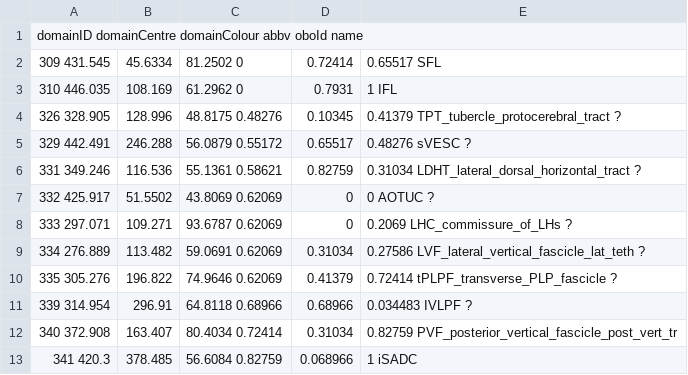
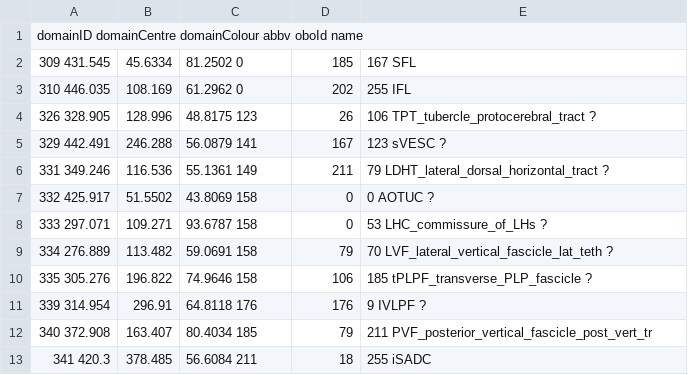
Before and after one commit to VirtualFlyBrain/VFB_owl, a TSV file: src/trees/BrainName_tracts/domain_data.tsv, drawn as a sheet; only a part is shown; the diff covers the shown part only.

Commit message:
Corrected colours

```diff
--- a/src/trees/BrainName_tracts/domain_data.tsv
+++ b/src/trees/BrainName_tracts/domain_data.tsv
@@ -2,12 +2,12 @@ domainID	domainCentre	domainColour	abbv	oboId	name
-309	431.545,45.6334,81.2502	0,0.72414,0.65517	SFL			
-310	446.035,108.169,61.2962	0,0.7931,1	IFL			
-326	328.905,128.996,48.8175	0.48276,0.10345,0.41379	TPT_tubercle_protocerebral_tract			?
-329	442.491,246.288,56.0879	0.55172,0.65517,0.48276	sVESC			?
-331	349.246,116.536,55.1361	0.58621,0.82759,0.31034	LDHT_lateral_dorsal_horizontal_tract			?
-332	425.917,51.5502,43.8069	0.62069,0,0	AOTUC			?
-333	297.071,109.271,93.6787	0.62069,0,0.2069	LHC_commissure_of_LHs			?
-334	276.889,113.482,59.0691	0.62069,0.31034,0.27586	LVF_lateral_vertical_fascicle_lat_teth			?
-335	305.276,196.822,74.9646	0.62069,0.41379,0.72414	tPLPF_transverse_PLP_fascicle			?
-339	314.954,296.91,64.8118	0.68966,0.68966,0.034483	IVLPF			?
-340	372.908,163.407,80.4034	0.72414,0.31034,0.82759	PVF_posterior_vertical_fascicle_post_vert_tr			
-341	420.3,378.485,56.6084	0.82759,0.068966,1	iSADC			
+309	431.545,45.6334,81.2502	0,185,167	SFL			
+310	446.035,108.169,61.2962	0,202,255	IFL
+326	328.905,128.996,48.8175	123,26,106	TPT_tubercle_protocerebral_tract			?
+329	442.491,246.288,56.0879	141,167,123	sVESC			?
+331	349.246,116.536,55.1361	149,211,79	LDHT_lateral_dorsal_horizontal_tract			?
+332	425.917,51.5502,43.8069	158,0,0	AOTUC			?
+333	297.071,109.271,93.6787	158,0,53	LHC_commissure_of_LHs			?
+334	276.889,113.482,59.0691	158,79,70	LVF_lateral_vertical_fascicle_lat_teth			?
+335	305.276,196.822,74.9646	158,106,185	tPLPF_transverse_PLP_fascicle			?
+339	314.954,296.91,64.8118	176,176,9	IVLPF			?
+340	372.908,163.407,80.4034	185,79,211	PVF_posterior_vertical_fascicle_post_vert_tr
+341	420.3,378.485,56.6084	211,18,255	iSADC
```
Also changed, not shown: 101 edited cells elsewhere in this file.
